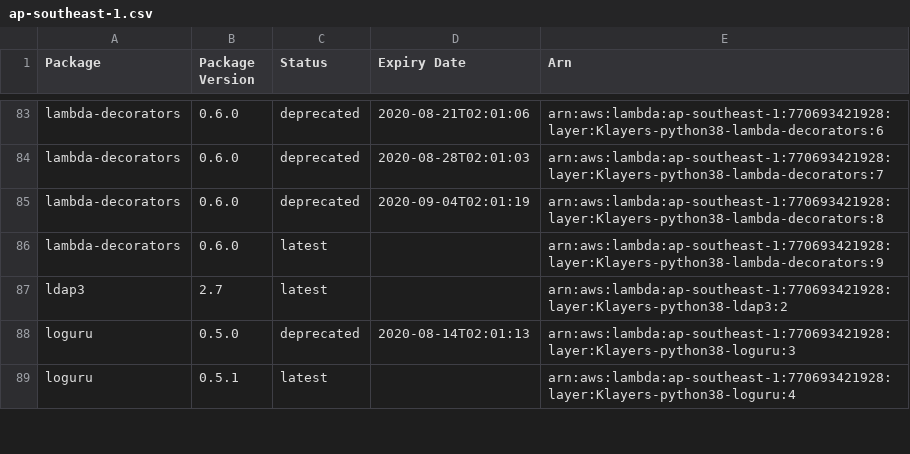
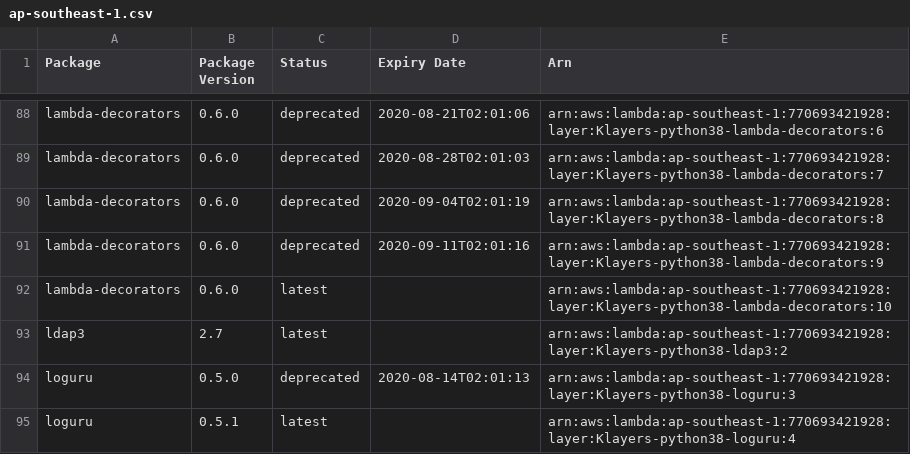
Before and after one commit to keithrozario/Klayers, a CSV file: deployments/python3.8/arns/ap-southeast-1.csv, drawn as a sheet; only a part is shown, gaps mark what is left out; the diff covers the shown part only.

```diff
--- a/deployments/python3.8/arns/ap-southeast-1.csv
+++ b/deployments/python3.8/arns/ap-southeast-1.csv
@@ -85,3 +90,4 @@ lambda-decorators,0.6.0,deprecated,2020-08-28T02:01:03,arn:aws:lambda:ap-southea
 lambda-decorators,0.6.0,deprecated,2020-09-04T02:01:19,arn:aws:lambda:ap-southeast-1:770693421928:layer:Klayers-python38-lambda-decorators:8
-lambda-decorators,0.6.0,latest,,arn:aws:lambda:ap-southeast-1:770693421928:layer:Klayers-python38-lambda-decorators:9
+lambda-decorators,0.6.0,deprecated,2020-09-11T02:01:16,arn:aws:lambda:ap-southeast-1:770693421928:layer:Klayers-python38-lambda-decorators:9
+lambda-decorators,0.6.0,latest,,arn:aws:lambda:ap-southeast-1:770693421928:layer:Klayers-python38-lambda-decorators:10
 ldap3,2.7,latest,,arn:aws:lambda:ap-southeast-1:770693421928:layer:Klayers-python38-ldap3:2
```
Also changed, not shown: 14 added rows and 20 edited cells elsewhere in this file, deployments/python3.8/arns/ap-northeast-1.csv, deployments/python3.8/arns/ap-northeast-2.csv, 30 other files.
